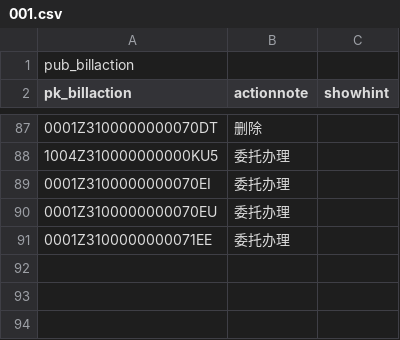
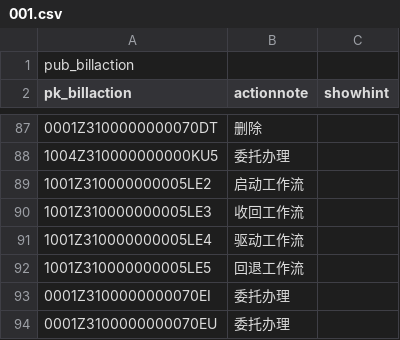
Before and after one commit to zhanghaop/FI_ERM, a CSV file: expensepub/script/dbml/simpchn/pub_billaction/001.csv, drawn as a sheet; only a part is shown, gaps mark what is left out; the shorter side is filled out with more unchanged rows; the diff names each change by its address in the sheet, - before the commit and + after, or states it on an @@ line.

```diff
--- a/expensepub/script/dbml/simpchn/pub_billaction/001.csv
+++ b/expensepub/script/dbml/simpchn/pub_billaction/001.csv
+row 89: 1001Z310000000005LE2 | 启动工作流
+row 90: 1001Z310000000005LE3 | 收回工作流
+row 91: 1001Z310000000005LE4 | 驱动工作流
+row 92: 1001Z310000000005LE5 | 回退工作流
```
Also changed, not shown: expensepub/script/dbml/simpchn/pub_eventlistener/001.csv, expensepub/script/dbml/simpchn/pub_eventtype/001.csv, 27 other files.
